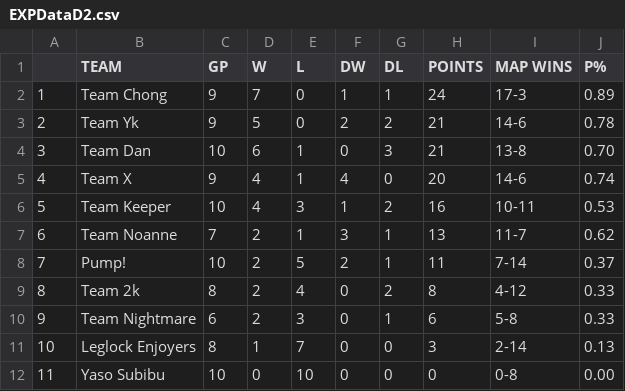
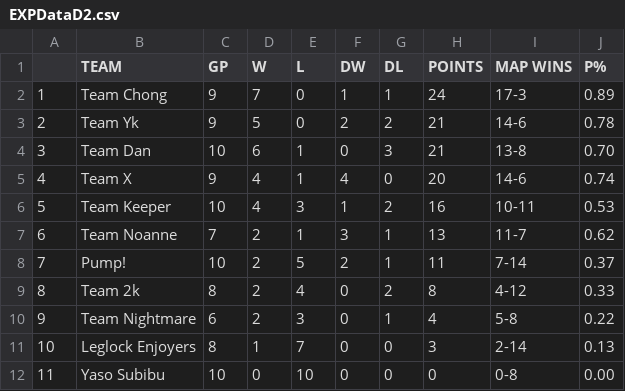
Before and after one commit to Aryss/aryss.github.io, a CSV file: ascup_fall2024/EXPDataD2.csv, drawn as a sheet.

Commit message:
Point correction for Team NM due to penalties

```diff
--- a/ascup_fall2024/EXPDataD2.csv
+++ b/ascup_fall2024/EXPDataD2.csv
@@ -9,3 +9,3 @@
 8,Team 2k,8,2,4,0,2,8,4-12,0.33
-9,Team Nightmare,6,2,3,0,1,6,5-8,0.33
+9,Team Nightmare,6,2,3,0,1,4,5-8,0.22
 10,Leglock Enjoyers,8,1,7,0,0,3,2-14,0.13
```
Also changed, not shown: 1 other file.
